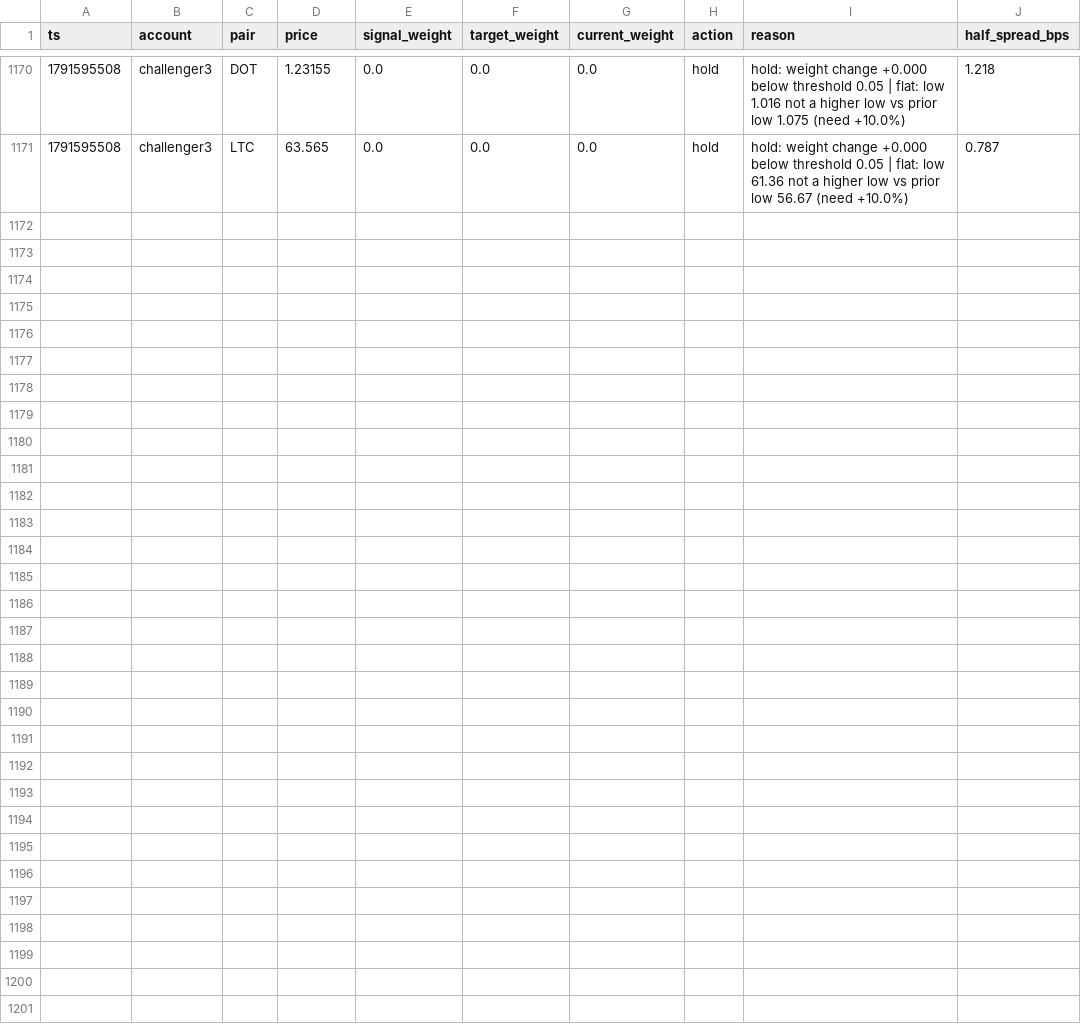
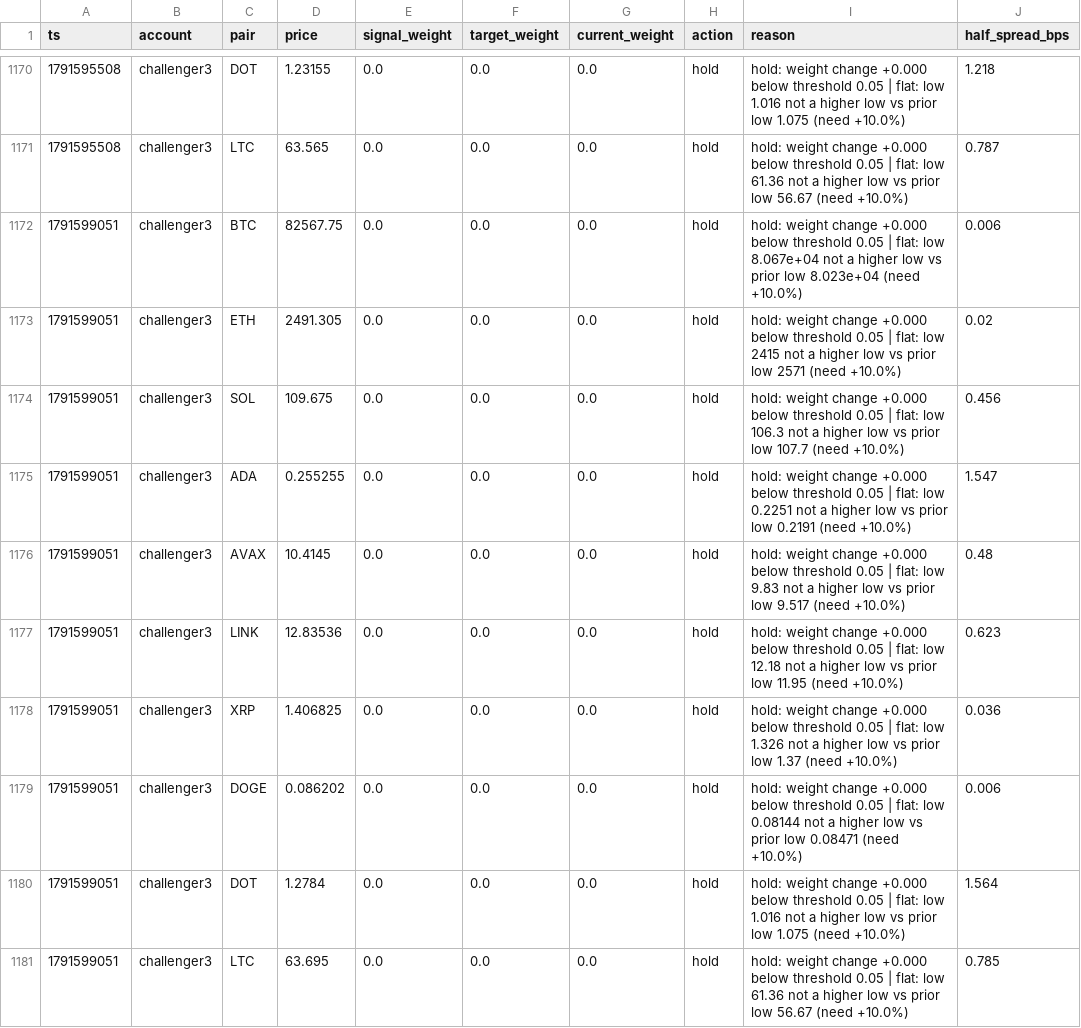
Before and after one commit to bookerfin-pixel/quantloop, a CSV file: state/challenger3/decisions.csv, drawn as a sheet; only a part is shown, gaps mark what is left out.

```diff
--- a/state/challenger3/decisions.csv
+++ b/state/challenger3/decisions.csv
@@ -1171 +1171,11 @@ ts,account,pair,price,signal_weight,target_weight,current_weight,action,reason,h
 1791595508,challenger3,LTC,63.565,0.0,0.0,0.0,hold,hold: weight change +0.000 below threshold 0.05 | flat: low 61.36 not a higher low vs prior low 56.67 (need +10.0%),0.787
+1791599051,challenger3,BTC,82567.75,0.0,0.0,0.0,hold,hold: weight change +0.000 below threshold 0.05 | flat: low 8.067e+04 not a higher low vs prior low 8.023e+04 (need +10.0%),0.006
+1791599051,challenger3,ETH,2491.305,0.0,0.0,0.0,hold,hold: weight change +0.000 below threshold 0.05 | flat: low 2415 not a higher low vs prior low 2571 (need +10.0%),0.02
+1791599051,challenger3,SOL,109.675,0.0,0.0,0.0,hold,hold: weight change +0.000 below threshold 0.05 | flat: low 106.3 not a higher low vs prior low 107.7 (need +10.0%),0.456
+1791599051,challenger3,ADA,0.255255,0.0,0.0,0.0,hold,hold: weight change +0.000 below threshold 0.05 | flat: low 0.2251 not a higher low vs prior low 0.2191 (need +10.0%),1.547
+1791599051,challenger3,AVAX,10.4145,0.0,0.0,0.0,hold,hold: weight change +0.000 below threshold 0.05 | flat: low 9.83 not a higher low vs prior low 9.517 (need +10.0%),0.48
+1791599051,challenger3,LINK,12.83536,0.0,0.0,0.0,hold,hold: weight change +0.000 below threshold 0.05 | flat: low 12.18 not a higher low vs prior low 11.95 (need +10.0%),0.623
+1791599051,challenger3,XRP,1.406825,0.0,0.0,0.0,hold,hold: weight change +0.000 below threshold 0.05 | flat: low 1.326 not a higher low vs prior low 1.37 (need +10.0%),0.036
+1791599051,challenger3,DOGE,0.086202,0.0,0.0,0.0,hold,hold: weight change +0.000 below threshold 0.05 | flat: low 0.08144 not a higher low vs prior low 0.08471 (need +10.0%),0.006
+1791599051,challenger3,DOT,1.2784,0.0,0.0,0.0,hold,hold: weight change +0.000 below threshold 0.05 | flat: low 1.016 not a higher low vs prior low 1.075 (need +10.0%),1.564
+1791599051,challenger3,LTC,63.695,0.0,0.0,0.0,hold,hold: weight change +0.000 below threshold 0.05 | flat: low 61.36 not a higher low vs prior low 56.67 (need +10.0%),0.785
```
Also changed, not shown: state/challenger1/decisions.csv, state/challenger2/decisions.csv, 24 other files.
